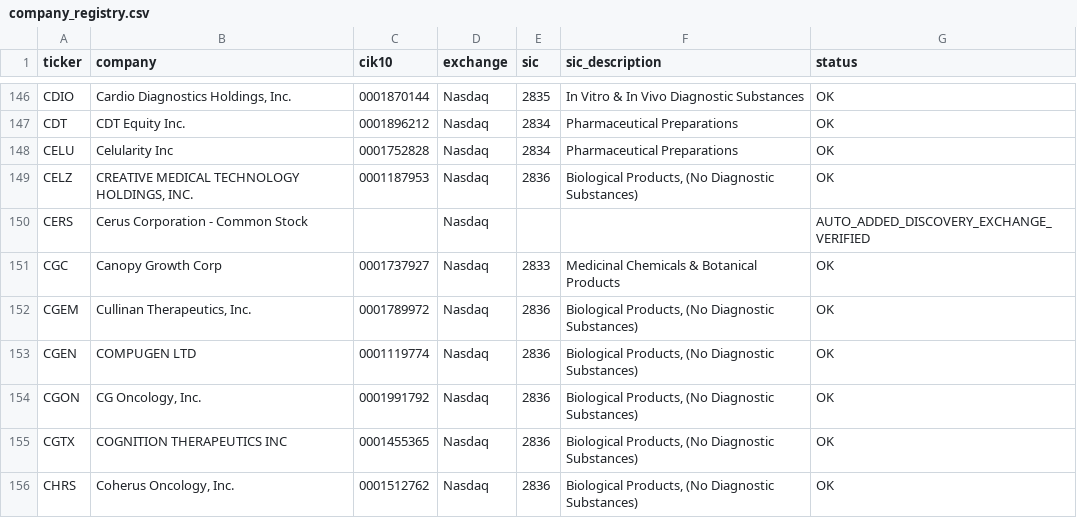
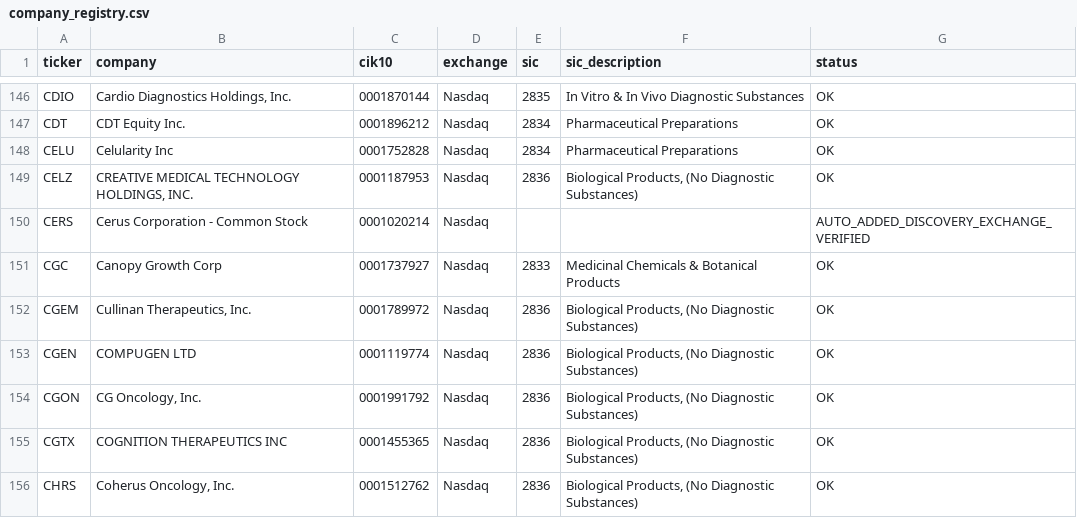
Before and after one commit to pdufa/pdufa-command-center, a CSV file: data/company_registry.csv, drawn as a sheet; only a part is shown, gaps mark what is left out.

Commit message:
Fill Cerus CERS SEC CIK from verified SEC EDGAR filing 0001020214

```diff
--- a/data/company_registry.csv
+++ b/data/company_registry.csv
@@ -149,3 +149,3 @@ CELU,Celularity Inc,0001752828,Nasdaq,2834,Pharmaceutical Preparations,OK
 CELZ,"CREATIVE MEDICAL TECHNOLOGY HOLDINGS, INC.",0001187953,Nasdaq,2836,"Biological Products, (No Diagnostic Substances)",OK
-CERS,Cerus Corporation - Common Stock,,Nasdaq,,,AUTO_ADDED_DISCOVERY_EXCHANGE_VERIFIED
+CERS,Cerus Corporation - Common Stock,0001020214,Nasdaq,,,AUTO_ADDED_DISCOVERY_EXCHANGE_VERIFIED
 CGC,Canopy Growth Corp,0001737927,Nasdaq,2833,Medicinal Chemicals & Botanical Products,OK
```
